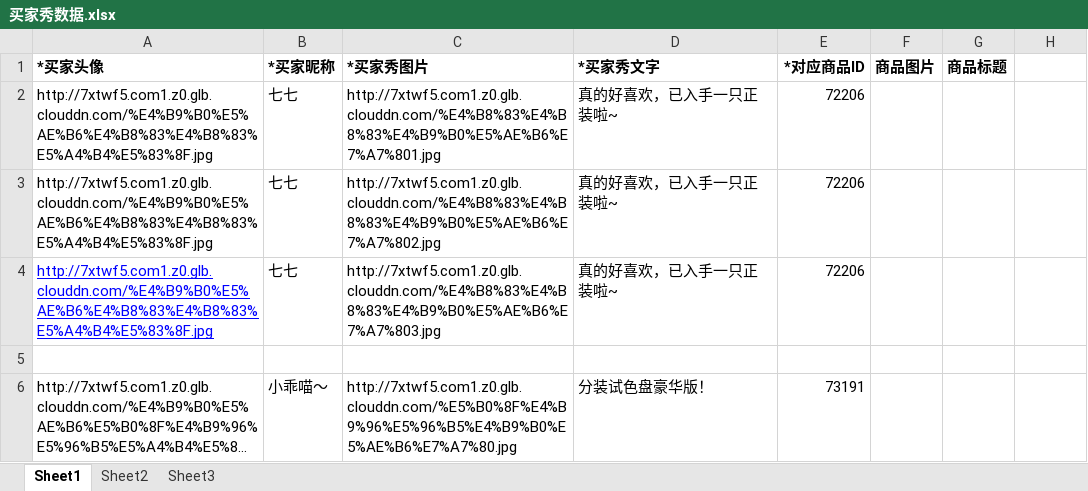
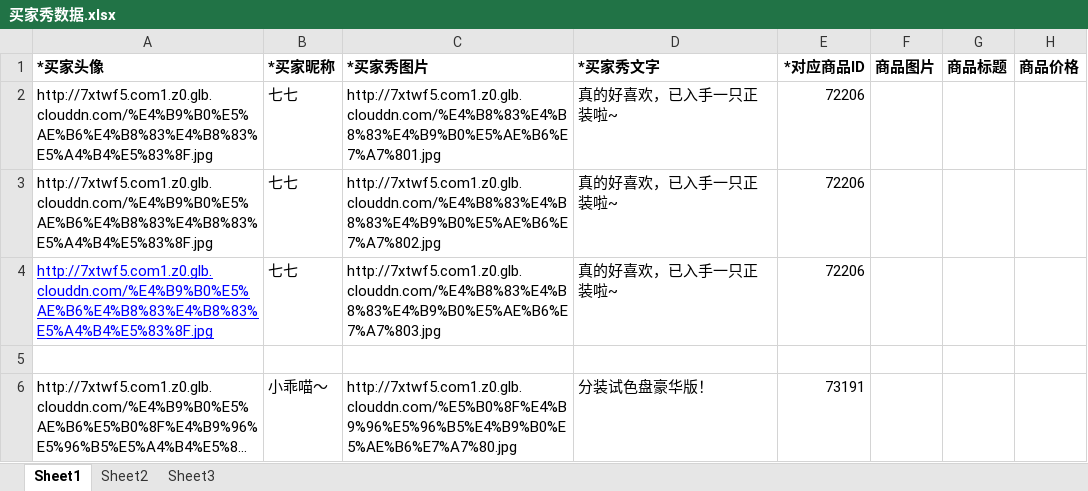
Before and after one commit to OerUED/excel-tools, an Excel workbook: 买家秀数据.xlsx, sheet Sheet1, drawn as a sheet; only a part is shown; long unchanged cells end in …; values as stored, in another font and other column widths than the file's, no borders; the diff names each change by its address in the sheet, - before the commit and + after, or states it on an @@ line.

```diff
--- a/买家秀数据.xlsx (sheet Sheet1)
+++ b/买家秀数据.xlsx (sheet Sheet1)
-H1: (empty)
+H1: 商品价格
```
Also changed, not shown: 1 other file.
